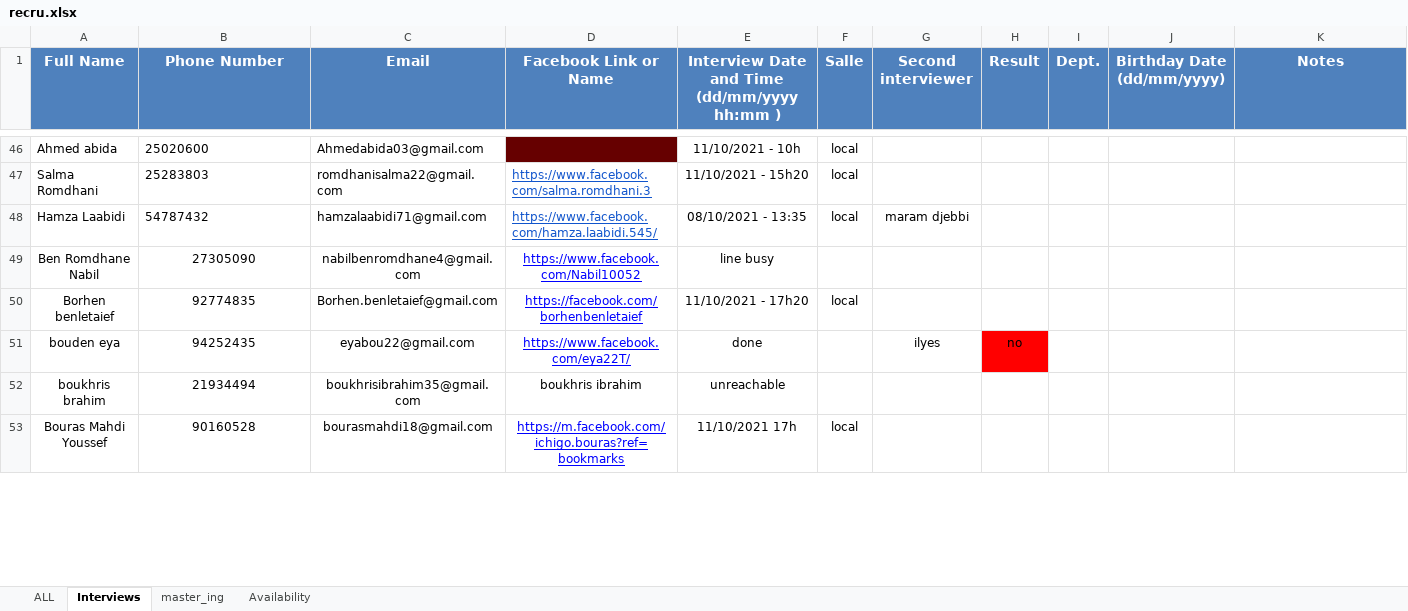
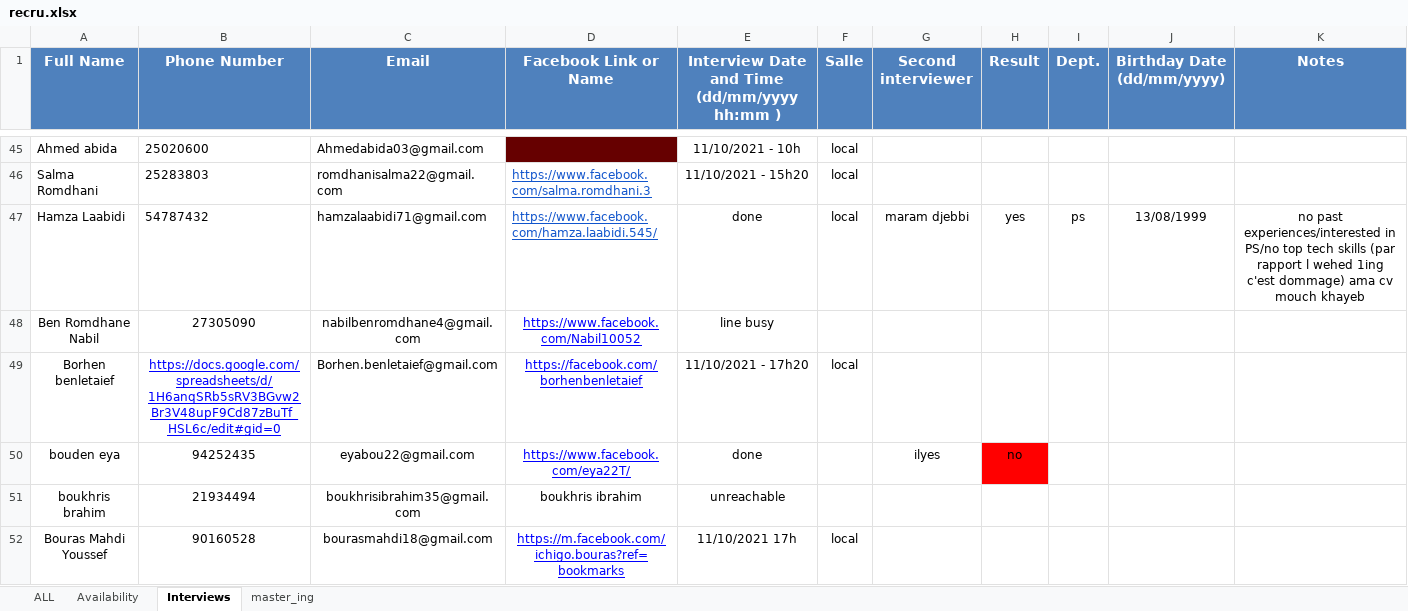
Before and after one commit to Frostbite22/freeways_scripts, an Excel workbook: recru.xlsx, sheet Interviews, drawn as a sheet; only a part is shown, gaps mark what is left out; values as stored, in another font and other column widths than the file's, no borders; charts and pictures and conditional formats not drawn; addresses are those after the commit; the diff covers the shown part only; the diff names each change by its address in the sheet, - before the commit and + after, or states it on an @@ line.

```diff
--- a/recru.xlsx (sheet Interviews)
+++ b/recru.xlsx (sheet Interviews)
@@ sheet tab order changed: ALL | Availability | Interviews | master_ing @@
-E47: 08/10/2021 - 13:35
+E47: done
-H47 (Result): (empty)
+H47 (Result): yes
-I47 (Dept.): (empty)
+I47 (Dept.): ps
-J47 (Birthday Date (dd/mm/yyyy)): (empty)
+J47 (Birthday Date (dd/mm/yyyy)): 13/08/1999
-K47 (Notes): (empty)
+K47 (Notes): no past experiences/interested in PS/no top tech skills (par rapport l wehed 1ing c'est dommage) ama cv mouch khayeb
-B49 (Phone Number): 92774835
+B49 (Phone Number): https://docs.google.com/spreadsheets/d/1H6anqSRb5sRV3BGvw2Br3V48upF9Cd87zBuTf_HSL6c/edit#gid=0
@@ B49 underline: off → on, text colour: black → #0000FF @@
```
Also changed, not shown: 1 removed row, 85 edited cells and cell formats elsewhere in this sheet, accepted.xlsx, rejected.xlsx, 4 other files.
